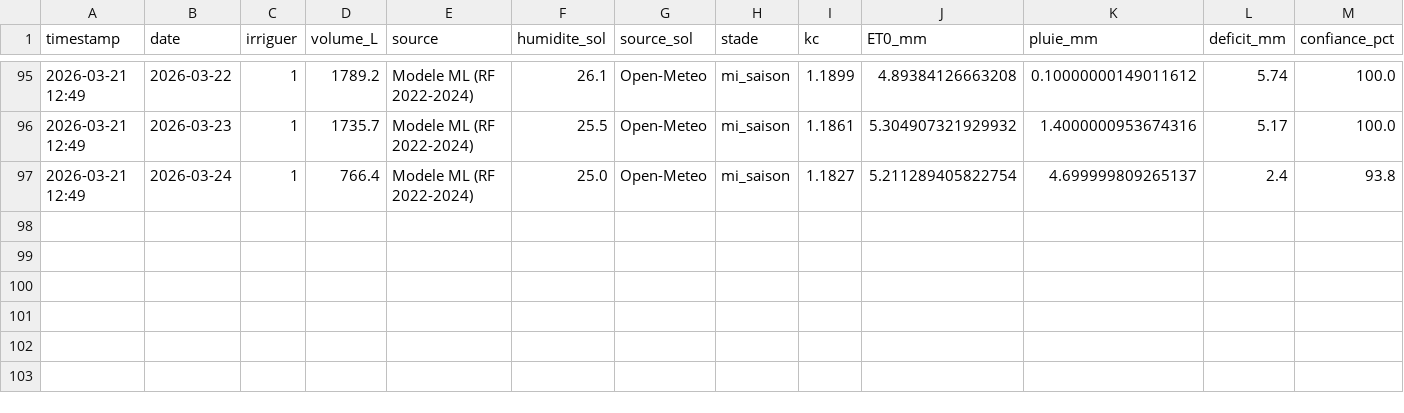
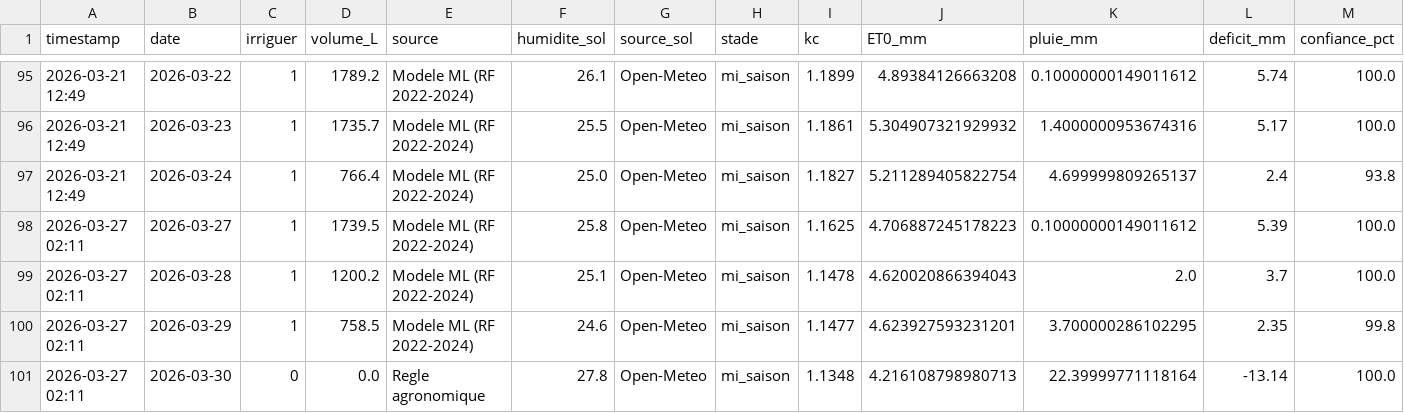
Before and after one commit to sakitO122/Water5, a CSV file: outputs/historique_decisions.csv, drawn as a sheet; only a part is shown, gaps mark what is left out.

```diff
--- a/outputs/historique_decisions.csv
+++ b/outputs/historique_decisions.csv
@@ -97 +97,5 @@ timestamp,date,irriguer,volume_L,source,humidite_sol,source_sol,stade,kc,ET0_mm,
 2026-03-21 12:49,2026-03-24,1,766.4,Modele ML (RF 2022-2024),25.0,Open-Meteo,mi_saison,1.1827,5.211289405822754,4.699999809265137,2.4,93.8
+2026-03-27 02:11,2026-03-27,1,1739.5,Modele ML (RF 2022-2024),25.8,Open-Meteo,mi_saison,1.1625,4.706887245178223,0.10000000149011612,5.39,100.0
+2026-03-27 02:11,2026-03-28,1,1200.2,Modele ML (RF 2022-2024),25.1,Open-Meteo,mi_saison,1.1478,4.620020866394043,2.0,3.7,100.0
+2026-03-27 02:11,2026-03-29,1,758.5,Modele ML (RF 2022-2024),24.6,Open-Meteo,mi_saison,1.1477,4.623927593231201,3.700000286102295,2.35,99.8
+2026-03-27 02:11,2026-03-30,0,0.0,Regle agronomique,27.8,Open-Meteo,mi_saison,1.1348,4.216108798980713,22.39999771118164,-13.14,100.0
```
Also changed, not shown: 6 other files.
